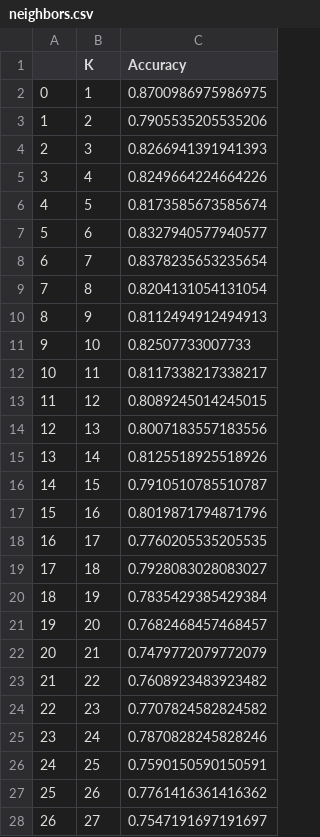
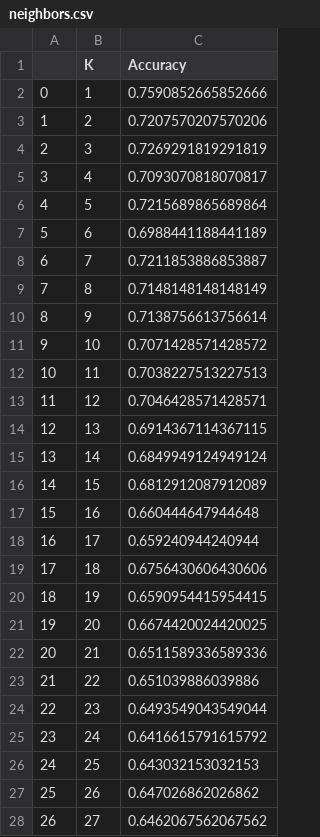
Before and after one commit to mohit-baliyan/Linear-Dimensionality-Reduction, a CSV file: neighbors.csv, drawn as a sheet; only a part is shown; the diff covers the shown part only.

```diff
--- a/neighbors.csv
+++ b/neighbors.csv
@@ -1,28 +1,28 @@
 ,K,Accuracy
-0,1,0.8700986975986975
-1,2,0.7905535205535206
-2,3,0.8266941391941393
-3,4,0.8249664224664226
-4,5,0.8173585673585674
-5,6,0.8327940577940577
-6,7,0.8378235653235654
-7,8,0.8204131054131054
-8,9,0.8112494912494913
-9,10,0.82507733007733
-10,11,0.8117338217338217
-11,12,0.8089245014245015
-12,13,0.8007183557183556
-13,14,0.8125518925518926
-14,15,0.7910510785510787
-15,16,0.8019871794871796
-16,17,0.7760205535205535
-17,18,0.7928083028083027
-18,19,0.7835429385429384
-19,20,0.7682468457468457
-20,21,0.7479772079772079
-21,22,0.7608923483923482
-22,23,0.7707824582824582
-23,24,0.7870828245828246
-24,25,0.7590150590150591
-25,26,0.7761416361416362
-26,27,0.7547191697191697
+0,1,0.7590852665852666
+1,2,0.7207570207570206
+2,3,0.7269291819291819
+3,4,0.7093070818070817
+4,5,0.7215689865689864
+5,6,0.6988441188441189
+6,7,0.7211853886853887
+7,8,0.7148148148148149
+8,9,0.7138756613756614
+9,10,0.7071428571428572
+10,11,0.7038227513227513
+11,12,0.7046428571428571
+12,13,0.6914367114367115
+13,14,0.6849949124949124
+14,15,0.6812912087912089
+15,16,0.660444647944648
+16,17,0.659240944240944
+17,18,0.6756430606430606
+18,19,0.6590954415954415
+19,20,0.6674420024420025
+20,21,0.6511589336589336
+21,22,0.651039886039886
+22,23,0.6493549043549044
+23,24,0.6416615791615792
+24,25,0.643032153032153
+25,26,0.647026862026862
+26,27,0.6462067562067562
```
Also changed, not shown: 2 edited cells elsewhere in this file, performance-knn.csv, 3 other files.
